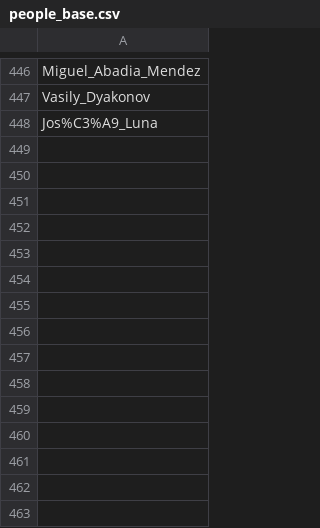
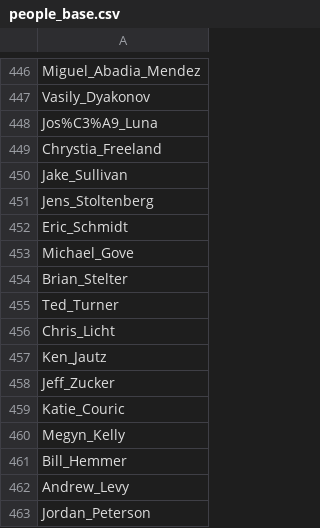
Before and after one commit to TrellixVulnTeam/Regis_Practicum_RIRQ, a CSV file: wikigrabber/people_base.csv, drawn as a sheet; only a part is shown, gaps mark what is left out; the diff names each change by its address in the sheet, - before the commit and + after, or states it on an @@ line.

Commit message:
Trial run results for base neo4j development.

```diff
--- a/wikigrabber/people_base.csv
+++ b/wikigrabber/people_base.csv
+row 449: Chrystia_Freeland
+row 450: Jake_Sullivan
+row 451: Jens_Stoltenberg
+row 452: Eric_Schmidt
+row 453: Michael_Gove
+row 454: Brian_Stelter
+row 455: Ted_Turner
+row 456: Chris_Licht
+row 457: Ken_Jautz
+row 458: Jeff_Zucker
+row 459: Katie_Couric
+row 460: Megyn_Kelly
+row 461: Bill_Hemmer
+row 462: Andrew_Levy
+row 463: Jordan_Peterson
```
Also changed, not shown: 2 other files.
